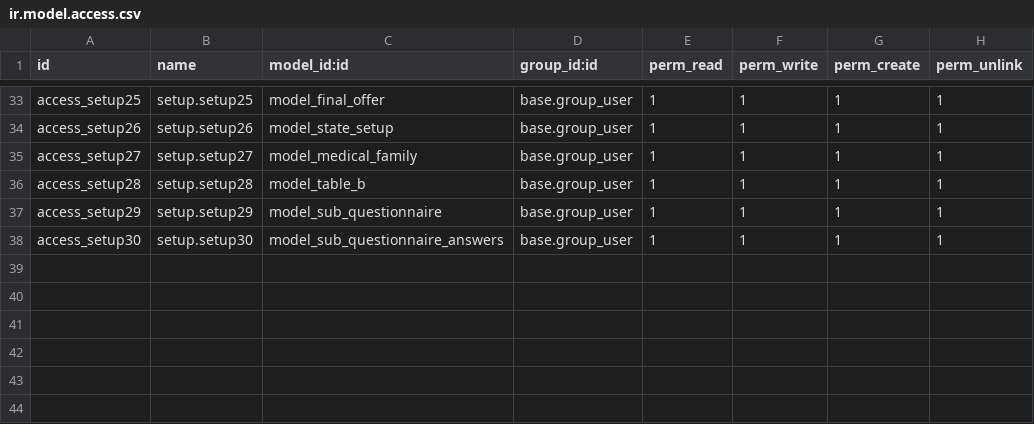
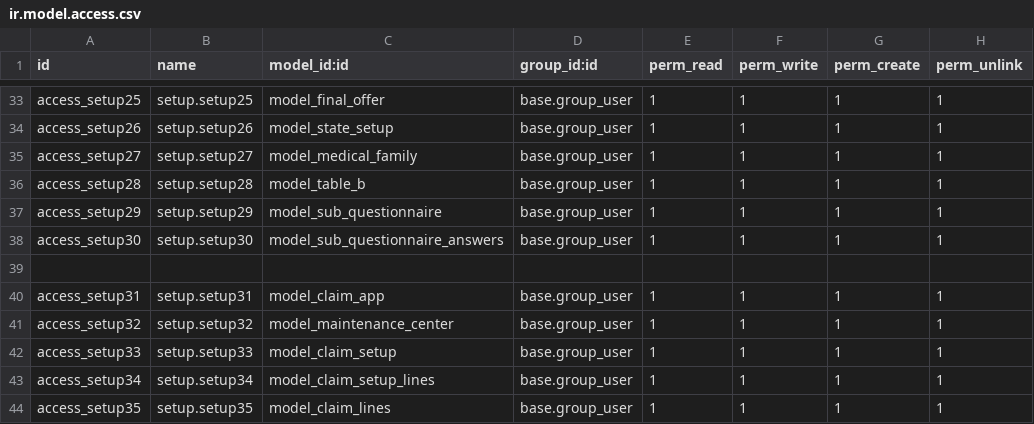
Before and after one commit to blackbelts/Arope_spaces, a CSV file: security/ir.model.access.csv, drawn as a sheet; only a part is shown, gaps mark what is left out; the diff names each change by its address in the sheet, - before the commit and + after, or states it on an @@ line.

```diff
--- a/security/ir.model.access.csv
+++ b/security/ir.model.access.csv
+row 39: (empty)
+row 40: access_setup31 | setup.setup31 | model_claim_app | base.group_user | 1 | 1 | 1 | 1
+row 41: access_setup32 | setup.setup32 | model_maintenance_center | base.group_user | 1 | 1 | 1 | 1
+row 42: access_setup33 | setup.setup33 | model_claim_setup | base.group_user | 1 | 1 | 1 | 1
+row 43: access_setup34 | setup.setup34 | model_claim_setup_lines | base.group_user | 1 | 1 | 1 | 1
+row 44: access_setup35 | setup.setup35 | model_claim_lines | base.group_user | 1 | 1 | 1 | 1
```
Also changed, not shown: 11 other files.
